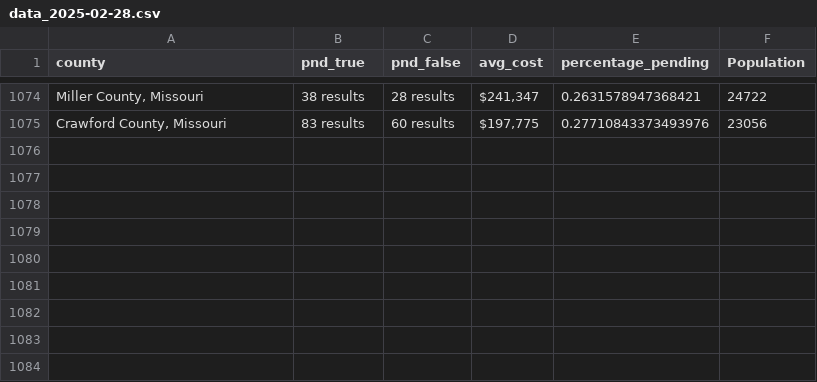
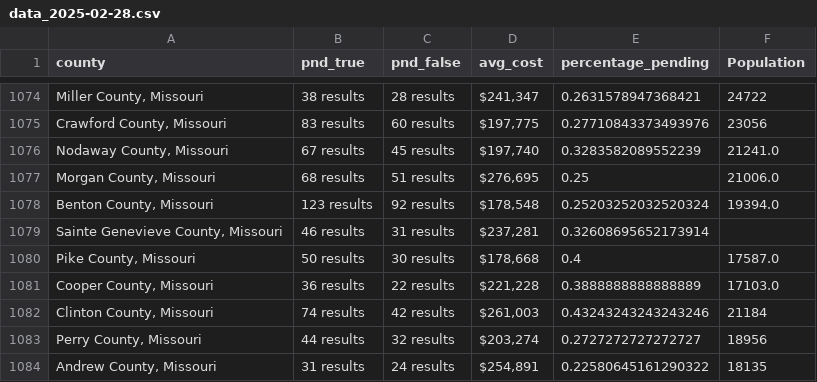
Before and after one commit to ishan9299/zillow-scraper, a CSV file: data/data_2025-02-28.csv, drawn as a sheet; only a part is shown, gaps mark what is left out; the diff names each change by its address in the sheet, - before the commit and + after, or states it on an @@ line.

```diff
--- a/data/data_2025-02-28.csv
+++ b/data/data_2025-02-28.csv
+row 1076: Nodaway County, Missouri | 67 results | 45 results | $197,740 | 0.3283582089552239 | 21241.0
+row 1077: Morgan County, Missouri | 68 results | 51 results | $276,695 | 0.25 | 21006.0
+row 1078: Benton County, Missouri | 123 results | 92 results | $178,548 | 0.25203252032520324 | 19394.0
+row 1079: Sainte Genevieve County, Missouri | 46 results | 31 results | $237,281 | 0.32608695652173914
+row 1080: Pike County, Missouri | 50 results | 30 results | $178,668 | 0.4 | 17587.0
+row 1081: Cooper County, Missouri | 36 results | 22 results | $221,228 | 0.3888888888888889 | 17103.0
+row 1082: Clinton County, Missouri | 74 results | 42 results | $261,003 | 0.43243243243243246 | 21184
+row 1083: Perry County, Missouri | 44 results | 32 results | $203,274 | 0.2727272727272727 | 18956
+row 1084: Andrew County, Missouri | 31 results | 24 results | $254,891 | 0.22580645161290322 | 18135
```
